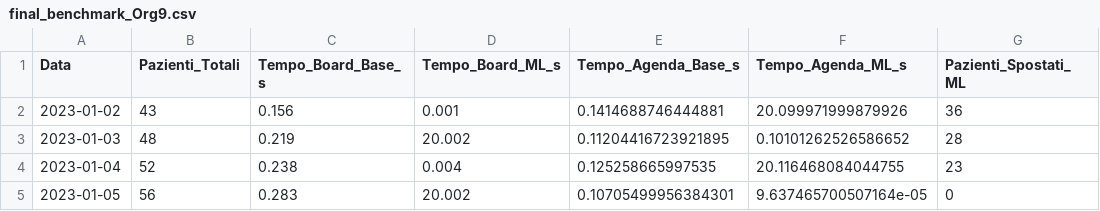
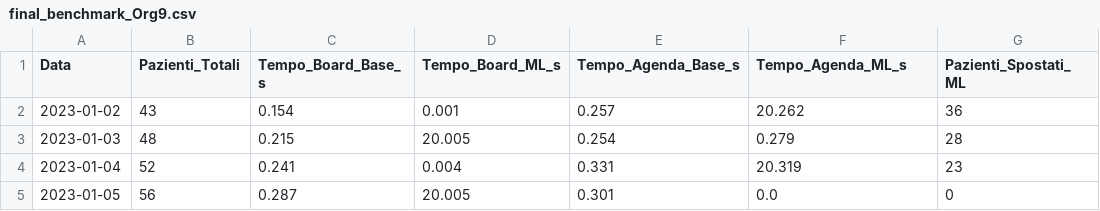
Before and after one commit to aldogioia/rehabilitation-scheduling-problem, a CSV file: results/final_benchmark_Org9.csv, drawn as a sheet; only a part is shown; the diff names each change by its address in the sheet, - before the commit and + after, or states it on an @@ line.

```diff
--- a/results/final_benchmark_Org9.csv
+++ b/results/final_benchmark_Org9.csv
-C2 (Tempo_Board_Base_s): 0.156
+C2 (Tempo_Board_Base_s): 0.154
-E2 (Tempo_Agenda_Base_s): 0.1414688746444881
+E2 (Tempo_Agenda_Base_s): 0.257
-F2 (Tempo_Agenda_ML_s): 20.099971999879926
+F2 (Tempo_Agenda_ML_s): 20.262
-C3 (Tempo_Board_Base_s): 0.219
+C3 (Tempo_Board_Base_s): 0.215
-D3 (Tempo_Board_ML_s): 20.002
+D3 (Tempo_Board_ML_s): 20.005
-E3 (Tempo_Agenda_Base_s): 0.11204416723921895
+E3 (Tempo_Agenda_Base_s): 0.254
-F3 (Tempo_Agenda_ML_s): 0.10101262526586652
+F3 (Tempo_Agenda_ML_s): 0.279
-C4 (Tempo_Board_Base_s): 0.238
+C4 (Tempo_Board_Base_s): 0.241
-E4 (Tempo_Agenda_Base_s): 0.125258665997535
+E4 (Tempo_Agenda_Base_s): 0.331
-F4 (Tempo_Agenda_ML_s): 20.116468084044755
+F4 (Tempo_Agenda_ML_s): 20.319
-C5 (Tempo_Board_Base_s): 0.283
+C5 (Tempo_Board_Base_s): 0.287
-D5 (Tempo_Board_ML_s): 20.002
+D5 (Tempo_Board_ML_s): 20.005
-E5 (Tempo_Agenda_Base_s): 0.10705499956384301
+E5 (Tempo_Agenda_Base_s): 0.301
-F5 (Tempo_Agenda_ML_s): 9.637465700507164e-05
+F5 (Tempo_Agenda_ML_s): 0.0
```
Also changed, not shown: results/final_benchmark_Org6.csv, 2 other files.
